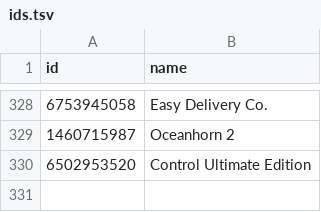
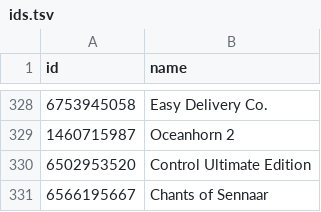
Before and after one commit to albertquiroga/awesome-ios-game-ports, a TSV file: ids.tsv, drawn as a sheet; only a part is shown, gaps mark what is left out; the diff names each change by its address in the sheet, - before the commit and + after, or states it on an @@ line.

Commit message:
Fixed validation workflow tsv order issue, added chants of sennaar

```diff
--- a/ids.tsv
+++ b/ids.tsv
+row 331: 6566195667 | Chants of Sennaar
```
Also changed, not shown: 1 other file.
